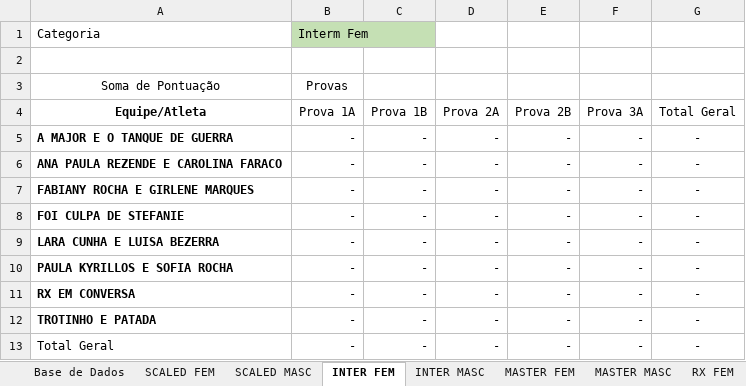
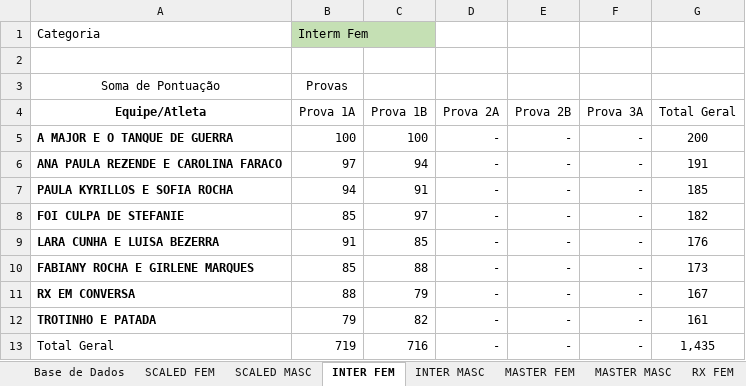
Before and after one commit to urquizajr/bunkergames, an Excel workbook: Bnkr Intergames Leaderboard V2.xlsx, sheet INTER FEM, drawn as a sheet; values as stored, in another font and other column widths than the file's, no borders; removed rows and columns are numbered as before the commit, all else as after; the diff names each change by its address in the sheet, - before the commit and + after, or states it on an @@ line.

```diff
--- a/Bnkr Intergames Leaderboard V2.xlsx (sheet INTER FEM)
+++ b/Bnkr Intergames Leaderboard V2.xlsx (sheet INTER FEM)
-B5 (Prova 1A): -
+B5 (Prova 1A): 100
-C5 (Prova 1B): -
+C5 (Prova 1B): 100
-G5 (Total Geral): -
+G5 (Total Geral): 200
-B6 (Prova 1A): -
+B6 (Prova 1A): 97
-C6 (Prova 1B): -
+C6 (Prova 1B): 94
-G6 (Total Geral): -
+G6 (Total Geral): 191
-row 7: FABIANY ROCHA E GIRLENE MARQUES | - | - | - | - | - | -
+row 7: PAULA KYRILLOS E SOFIA ROCHA | 94 | 91 | - | - | - | 185
-B8 (Prova 1A): -
+B8 (Prova 1A): 85
-C8 (Prova 1B): -
+C8 (Prova 1B): 97
-G8 (Total Geral): -
+G8 (Total Geral): 182
-B9 (Prova 1A): -
+B9 (Prova 1A): 91
-C9 (Prova 1B): -
+C9 (Prova 1B): 85
-G9 (Total Geral): -
+G9 (Total Geral): 176
-row 10: PAULA KYRILLOS E SOFIA ROCHA | - | - | - | - | - | -
+row 10: FABIANY ROCHA E GIRLENE MARQUES | 85 | 88 | - | - | - | 173
-B11 (Prova 1A): -
+B11 (Prova 1A): 88
-C11 (Prova 1B): -
+C11 (Prova 1B): 79
-G11 (Total Geral): -
+G11 (Total Geral): 167
-B12 (Prova 1A): -
+B12 (Prova 1A): 79
-C12 (Prova 1B): -
+C12 (Prova 1B): 82
-G12 (Total Geral): -
+G12 (Total Geral): 161
-B13 (Prova 1A): -
+B13 (Prova 1A): 719
-C13 (Prova 1B): -
+C13 (Prova 1B): 716
-G13 (Total Geral): -
+G13 (Total Geral): 1,435
```
Also changed, not shown: sheet Base de Dados, formulas that keep their value, hidden cells.
